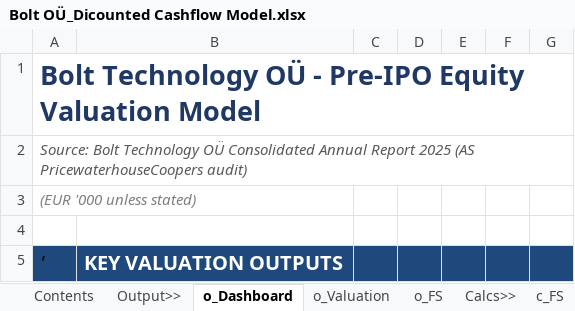
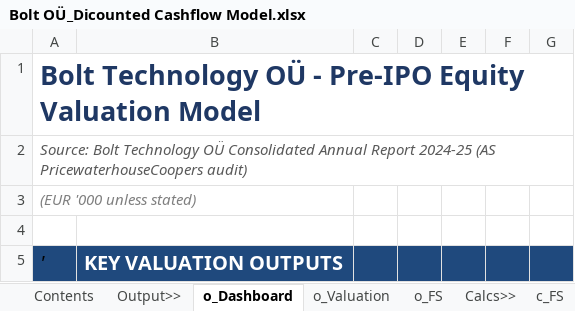
Before and after one commit to sara-msaleem/portfolio, an Excel workbook: models/Bolt OÜ_Dicounted Cashflow Model.xlsx, sheet o_Dashboard, drawn as a sheet; only a part is shown; values as stored, in another font and other column widths than the file's, no borders; charts and pictures not drawn; the diff names each change by its address in the sheet, - before the commit and + after, or states it on an @@ line.

```diff
--- a/models/Bolt OÜ_Dicounted Cashflow Model.xlsx (sheet o_Dashboard)
+++ b/models/Bolt OÜ_Dicounted Cashflow Model.xlsx (sheet o_Dashboard)
-A2: …Annual Report 2025 (AS PricewaterhouseCoopers…
+A2: …Annual Report 2024-25 (AS PricewaterhouseCoopers…
```
Also changed, not shown: sheet o_Valuation, sheet Contents, sheet o_FS, sheet i_Inputs, sheet c_FS, sheet i_Historical.
